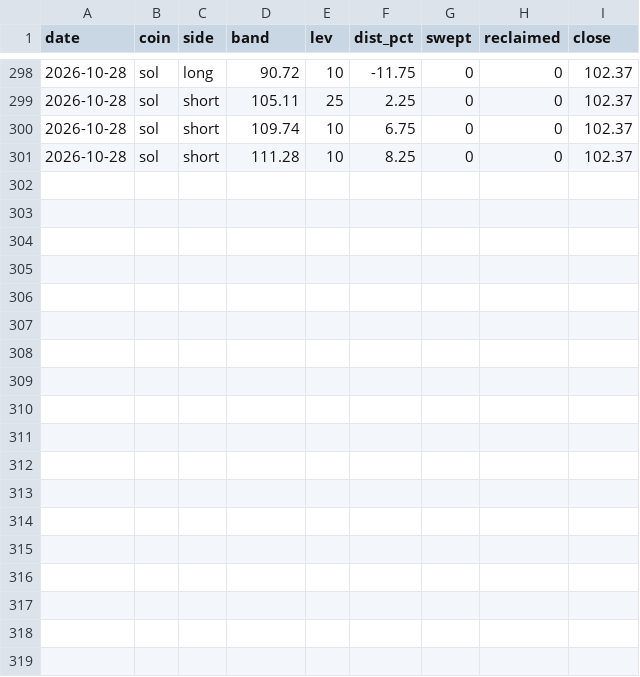
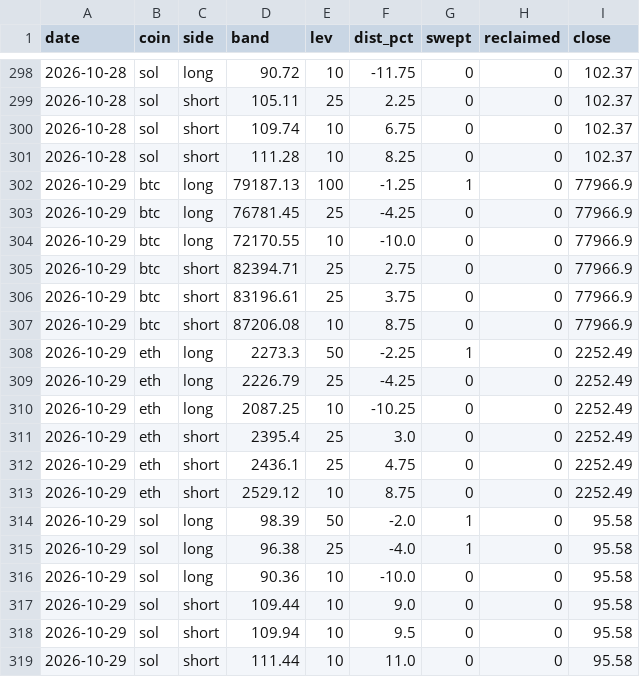
Before and after one commit to samiboran/sweeplab, a CSV file: data/derivs/band_log.csv, drawn as a sheet; only a part is shown, gaps mark what is left out; the diff names each change by its address in the sheet, - before the commit and + after, or states it on an @@ line.

```diff
--- a/data/derivs/band_log.csv
+++ b/data/derivs/band_log.csv
+row 302: 2026-10-29 | btc | long | 79187.13 | 100 | -1.25 | 1 | 0 | 77966.9
+row 303: 2026-10-29 | btc | long | 76781.45 | 25 | -4.25 | 0 | 0 | 77966.9
+row 304: 2026-10-29 | btc | long | 72170.55 | 10 | -10.0 | 0 | 0 | 77966.9
+row 305: 2026-10-29 | btc | short | 82394.71 | 25 | 2.75 | 0 | 0 | 77966.9
+row 306: 2026-10-29 | btc | short | 83196.61 | 25 | 3.75 | 0 | 0 | 77966.9
+row 307: 2026-10-29 | btc | short | 87206.08 | 10 | 8.75 | 0 | 0 | 77966.9
+row 308: 2026-10-29 | eth | long | 2273.3 | 50 | -2.25 | 1 | 0 | 2252.49
+row 309: 2026-10-29 | eth | long | 2226.79 | 25 | -4.25 | 0 | 0 | 2252.49
+row 310: 2026-10-29 | eth | long | 2087.25 | 10 | -10.25 | 0 | 0 | 2252.49
+row 311: 2026-10-29 | eth | short | 2395.4 | 25 | 3.0 | 0 | 0 | 2252.49
+row 312: 2026-10-29 | eth | short | 2436.1 | 25 | 4.75 | 0 | 0 | 2252.49
+row 313: 2026-10-29 | eth | short | 2529.12 | 10 | 8.75 | 0 | 0 | 2252.49
+row 314: 2026-10-29 | sol | long | 98.39 | 50 | -2.0 | 1 | 0 | 95.58
+row 315: 2026-10-29 | sol | long | 96.38 | 25 | -4.0 | 1 | 0 | 95.58
+row 316: 2026-10-29 | sol | long | 90.36 | 10 | -10.0 | 0 | 0 | 95.58
+row 317: 2026-10-29 | sol | short | 109.44 | 10 | 9.0 | 0 | 0 | 95.58
+row 318: 2026-10-29 | sol | short | 109.94 | 10 | 9.5 | 0 | 0 | 95.58
+row 319: 2026-10-29 | sol | short | 111.44 | 10 | 11.0 | 0 | 0 | 95.58
```
Also changed, not shown: data/derivs/notebook_daily.csv, data/derivs/okx_history_30d.csv, 7 other files.
